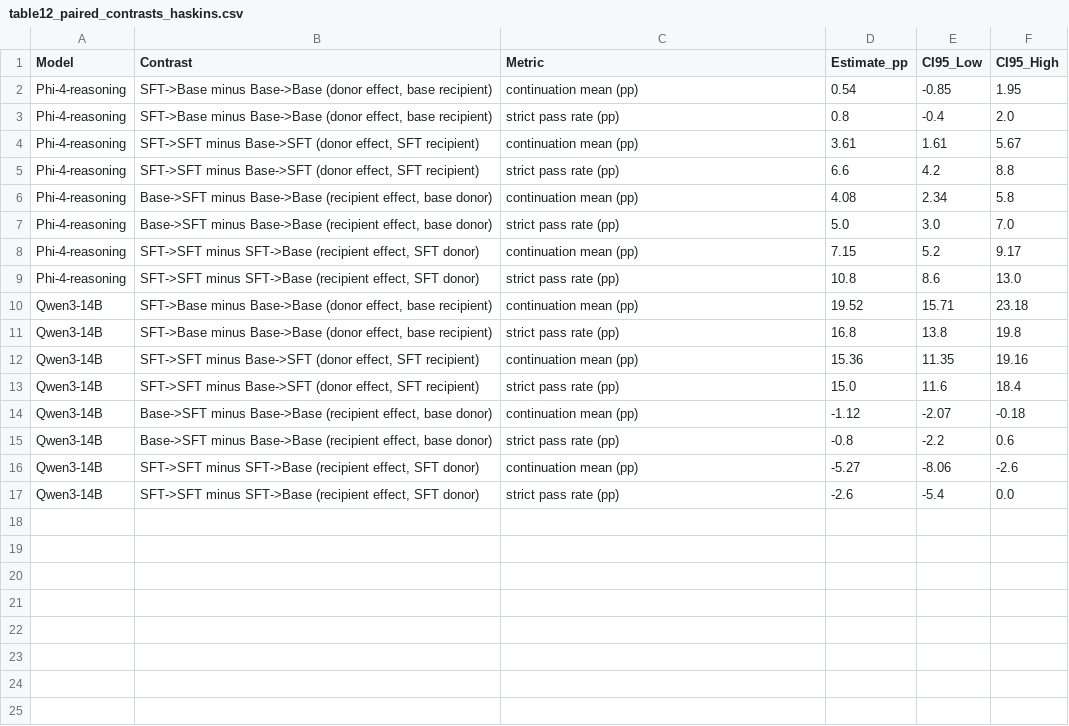
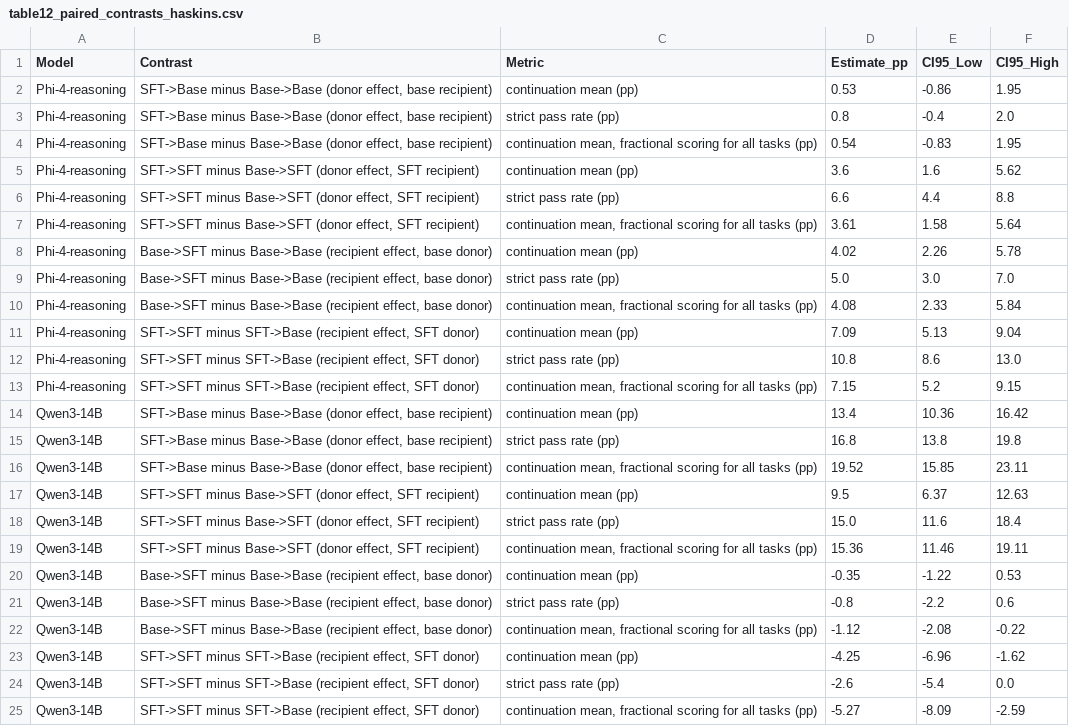
Before and after one commit to Kyleliu7/Benign_CoT_Control, a CSV file: results/summary_tables/table12_paired_contrasts_haskins.csv, drawn as a sheet.

```diff
--- a/results/summary_tables/table12_paired_contrasts_haskins.csv
+++ b/results/summary_tables/table12_paired_contrasts_haskins.csv
@@ -1,17 +1,25 @@
 Model,Contrast,Metric,Estimate_pp,CI95_Low,CI95_High
-Phi-4-reasoning,"SFT->Base minus Base->Base (donor effect, base recipient)",continuation mean (pp),0.54,-0.85,1.95
+Phi-4-reasoning,"SFT->Base minus Base->Base (donor effect, base recipient)",continuation mean (pp),0.53,-0.86,1.95
 Phi-4-reasoning,"SFT->Base minus Base->Base (donor effect, base recipient)",strict pass rate (pp),0.8,-0.4,2.0
-Phi-4-reasoning,"SFT->SFT minus Base->SFT (donor effect, SFT recipient)",continuation mean (pp),3.61,1.61,5.67
-Phi-4-reasoning,"SFT->SFT minus Base->SFT (donor effect, SFT recipient)",strict pass rate (pp),6.6,4.2,8.8
-Phi-4-reasoning,"Base->SFT minus Base->Base (recipient effect, base donor)",continuation mean (pp),4.08,2.34,5.8
+Phi-4-reasoning,"SFT->Base minus Base->Base (donor effect, base recipient)","continuation mean, fractional scoring for all tasks (pp)",0.54,-0.83,1.95
+Phi-4-reasoning,"SFT->SFT minus Base->SFT (donor effect, SFT recipient)",continuation mean (pp),3.6,1.6,5.62
+Phi-4-reasoning,"SFT->SFT minus Base->SFT (donor effect, SFT recipient)",strict pass rate (pp),6.6,4.4,8.8
+Phi-4-reasoning,"SFT->SFT minus Base->SFT (donor effect, SFT recipient)","continuation mean, fractional scoring for all tasks (pp)",3.61,1.58,5.64
+Phi-4-reasoning,"Base->SFT minus Base->Base (recipient effect, base donor)",continuation mean (pp),4.02,2.26,5.78
 Phi-4-reasoning,"Base->SFT minus Base->Base (recipient effect, base donor)",strict pass rate (pp),5.0,3.0,7.0
-Phi-4-reasoning,"SFT->SFT minus SFT->Base (recipient effect, SFT donor)",continuation mean (pp),7.15,5.2,9.17
+Phi-4-reasoning,"Base->SFT minus Base->Base (recipient effect, base donor)","continuation mean, fractional scoring for all tasks (pp)",4.08,2.33,5.84
+Phi-4-reasoning,"SFT->SFT minus SFT->Base (recipient effect, SFT donor)",continuation mean (pp),7.09,5.13,9.04
 Phi-4-reasoning,"SFT->SFT minus SFT->Base (recipient effect, SFT donor)",strict pass rate (pp),10.8,8.6,13.0
-Qwen3-14B,"SFT->Base minus Base->Base (donor effect, base recipient)",continuation mean (pp),19.52,15.71,23.18
+Phi-4-reasoning,"SFT->SFT minus SFT->Base (recipient effect, SFT donor)","continuation mean, fractional scoring for all tasks (pp)",7.15,5.2,9.15
+Qwen3-14B,"SFT->Base minus Base->Base (donor effect, base recipient)",continuation mean (pp),13.4,10.36,16.42
 Qwen3-14B,"SFT->Base minus Base->Base (donor effect, base recipient)",strict pass rate (pp),16.8,13.8,19.8
-Qwen3-14B,"SFT->SFT minus Base->SFT (donor effect, SFT recipient)",continuation mean (pp),15.36,11.35,19.16
+Qwen3-14B,"SFT->Base minus Base->Base (donor effect, base recipient)","continuation mean, fractional scoring for all tasks (pp)",19.52,15.85,23.11
+Qwen3-14B,"SFT->SFT minus Base->SFT (donor effect, SFT recipient)",continuation mean (pp),9.5,6.37,12.63
 Qwen3-14B,"SFT->SFT minus Base->SFT (donor effect, SFT recipient)",strict pass rate (pp),15.0,11.6,18.4
-Qwen3-14B,"Base->SFT minus Base->Base (recipient effect, base donor)",continuation mean (pp),-1.12,-2.07,-0.18
+Qwen3-14B,"SFT->SFT minus Base->SFT (donor effect, SFT recipient)","continuation mean, fractional scoring for all tasks (pp)",15.36,11.46,19.11
+Qwen3-14B,"Base->SFT minus Base->Base (recipient effect, base donor)",continuation mean (pp),-0.35,-1.22,0.53
 Qwen3-14B,"Base->SFT minus Base->Base (recipient effect, base donor)",strict pass rate (pp),-0.8,-2.2,0.6
-Qwen3-14B,"SFT->SFT minus SFT->Base (recipient effect, SFT donor)",continuation mean (pp),-5.27,-8.06,-2.6
+Qwen3-14B,"Base->SFT minus Base->Base (recipient effect, base donor)","continuation mean, fractional scoring for all tasks (pp)",-1.12,-2.08,-0.22
+Qwen3-14B,"SFT->SFT minus SFT->Base (recipient effect, SFT donor)",continuation mean (pp),-4.25,-6.96,-1.62
 Qwen3-14B,"SFT->SFT minus SFT->Base (recipient effect, SFT donor)",strict pass rate (pp),-2.6,-5.4,0.0
+Qwen3-14B,"SFT->SFT minus SFT->Base (recipient effect, SFT donor)","continuation mean, fractional scoring for all tasks (pp)",-5.27,-8.09,-2.59
```
Also changed, not shown: reproducible_figures/figure4_appendix_heatmaps_source.csv, results/summary_tables/table2_haskins_standalone.csv, 29 other files.
